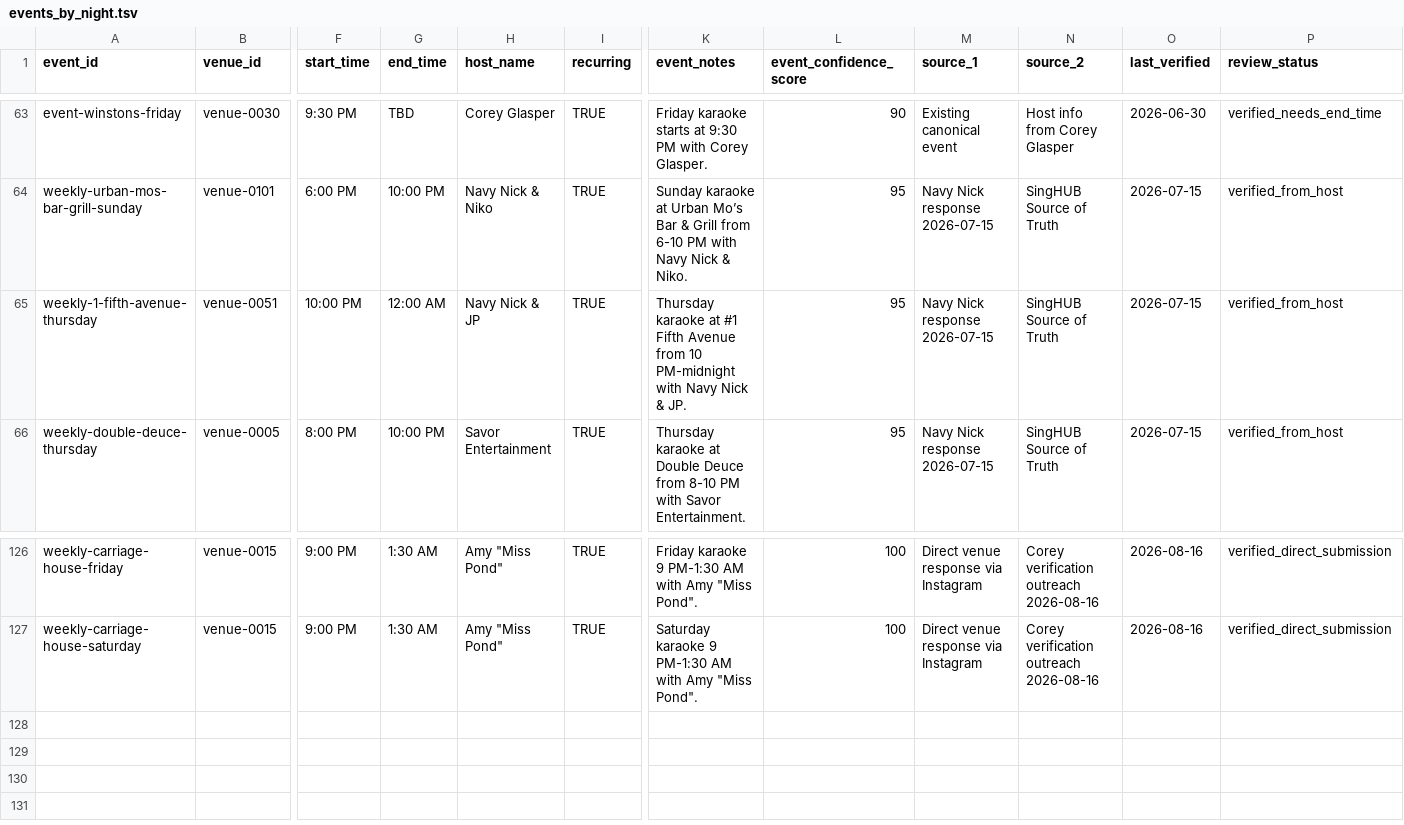
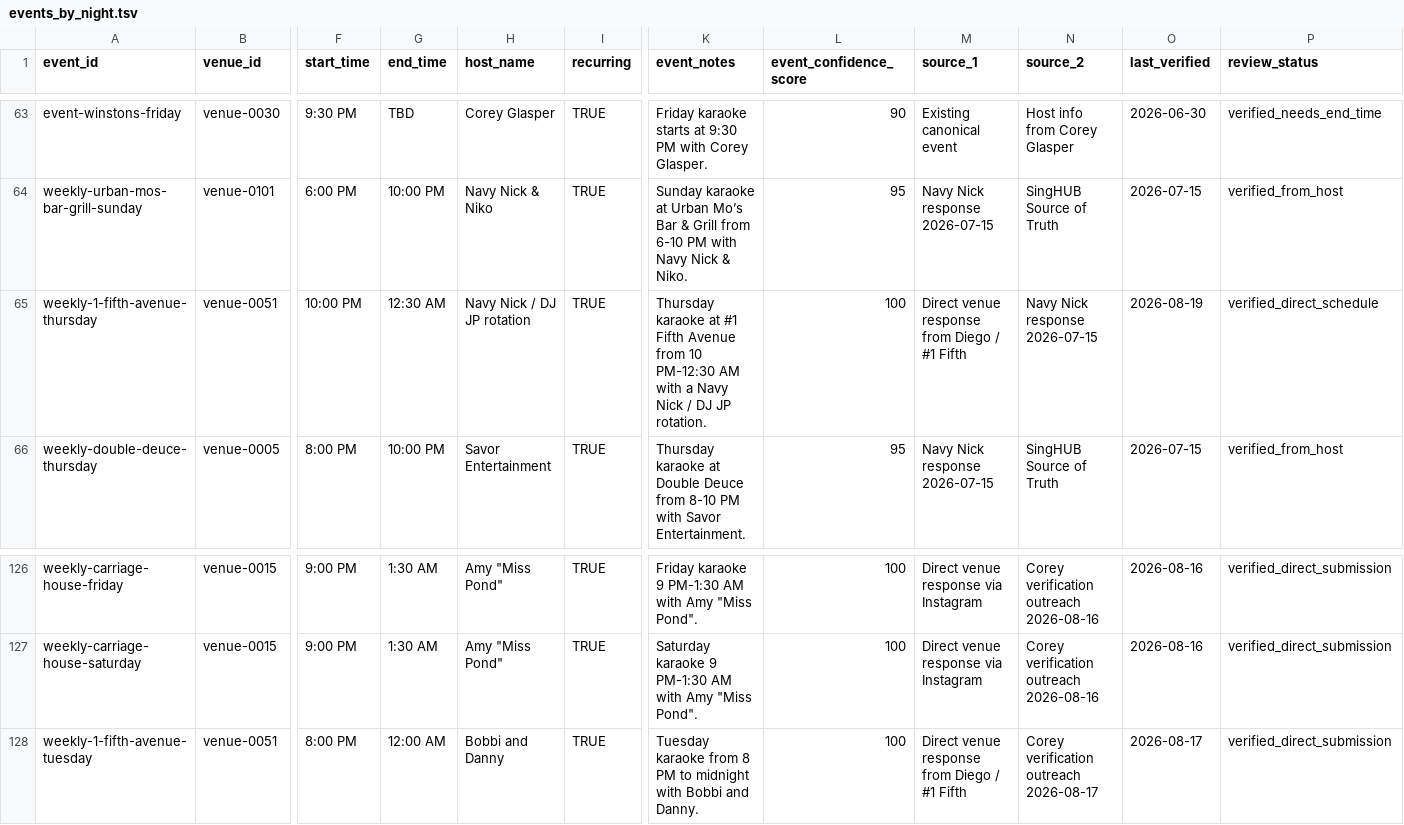
Before and after one commit to whiteinkcreates/singhub, a TSV file: public/data/events_by_night.tsv, drawn as a sheet; only a part is shown, gaps mark what is left out; rows hold the shown columns only; the diff names each change by its address in the sheet, - before the commit and + after, or states it on an @@ line.

Commit message:
Sync #1 Fifth public karaoke data
Publish Diego-verified #1 Fifth schedule to the public venue and event data: Tuesday 8 PM-midnight with Bobbi and Danny; Thursday 10 PM-12:30 AM with Navy Nick / DJ JP rotation.

```diff
--- a/public/data/events_by_night.tsv
+++ b/public/data/events_by_night.tsv
-G65 (end_time): 12:00 AM
+G65 (end_time): 12:30 AM
-H65 (host_name): Navy Nick & JP
+H65 (host_name): Navy Nick / DJ JP rotation
-K65 (event_notes): …from 10 PM-midnight with Navy Nick & JP.
+K65 (event_notes): …from 10 PM-12:30 AM with a Navy Nick / DJ JP rotation.
-L65 (event_confidence_score): 95
+L65 (event_confidence_score): 100
-M65 (source_1): Navy Nick response 2026-07-15
+M65 (source_1): Direct venue response from Diego / #1 Fifth
-N65 (source_2): SingHUB Source of Truth
+N65 (source_2): Navy Nick response 2026-07-15
-O65 (last_verified): 2026-07-15
+O65 (last_verified): 2026-08-19
-P65 (review_status): verified_from_host
+P65 (review_status): verified_direct_schedule
+row 128: weekly-1-fifth-avenue-tuesday | venue-0051 | 8:00 PM | 12:00 AM | Bobbi and Danny | TRUE | Tuesday karaoke from 8 PM to midnight with Bobbi and Danny. | 100 | Direct venue response from Diego / #1 Fifth | Corey verification outreach 2026-08-17 | 2026-08-17 | verified_direct_submission
```
Also changed, not shown: public/data/venues.tsv.
